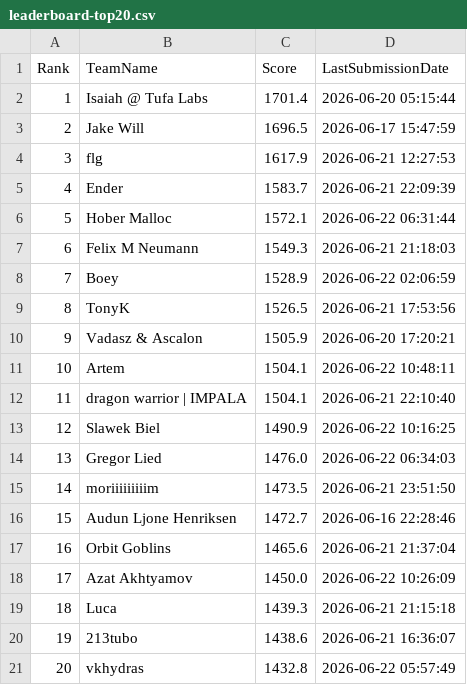
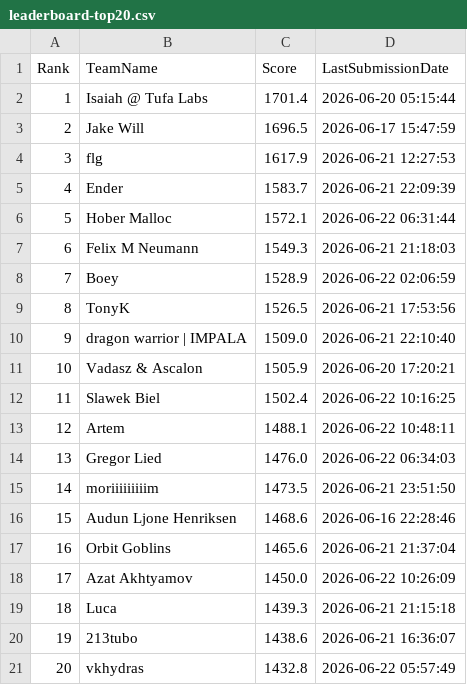
Before and after one commit to Beiciccc/orbit-wars-experiment-log, a CSV file: data/leaderboard-top20.csv, drawn as a sheet; removed rows and columns are numbered as before the commit, all else as after; the diff names each change by its address in the sheet, - before the commit and + after, or states it on an @@ line.

```diff
--- a/data/leaderboard-top20.csv
+++ b/data/leaderboard-top20.csv
+row 10: 9 | dragon warrior | IMPALA | 1509.0 | 2026-06-21 22:10:40
@@ column A (Rank) renumbered between rows 11 and 12 @@
-row 11: 10 | Artem | 1504.1 | 2026-06-22 10:48:11
-row 12: 11 | dragon warrior | IMPALA | 1504.1 | 2026-06-21 22:10:40
-C12 (Score): 1490.9
+C12 (Score): 1502.4
+row 13: 12 | Artem | 1488.1 | 2026-06-22 10:48:11
-C16 (Score): 1472.7
+C16 (Score): 1468.6
```
Also changed, not shown: data/submission-summary.csv, 3 other files.
